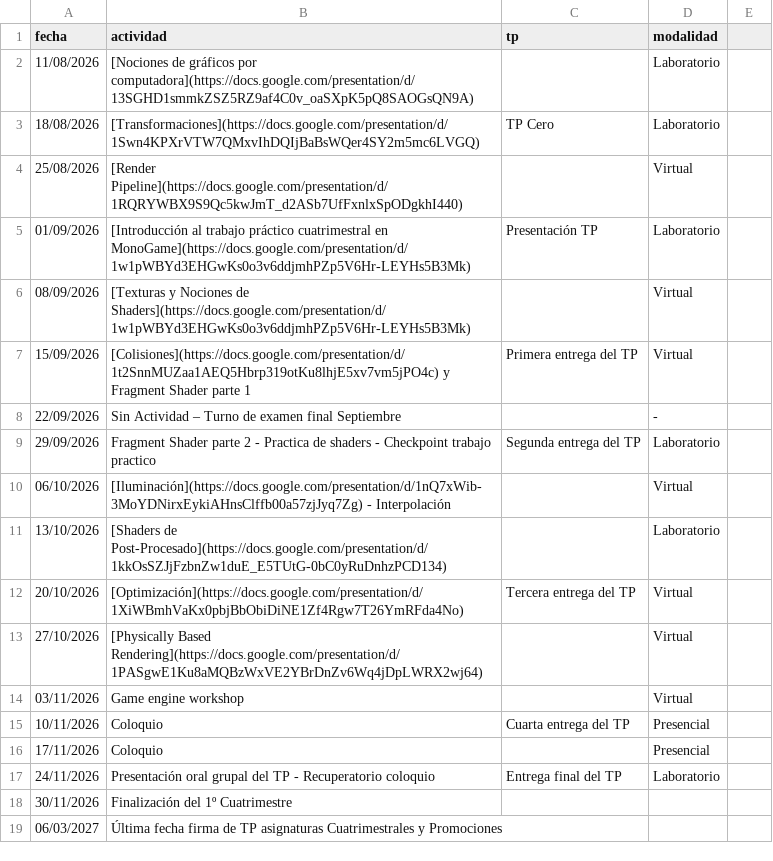
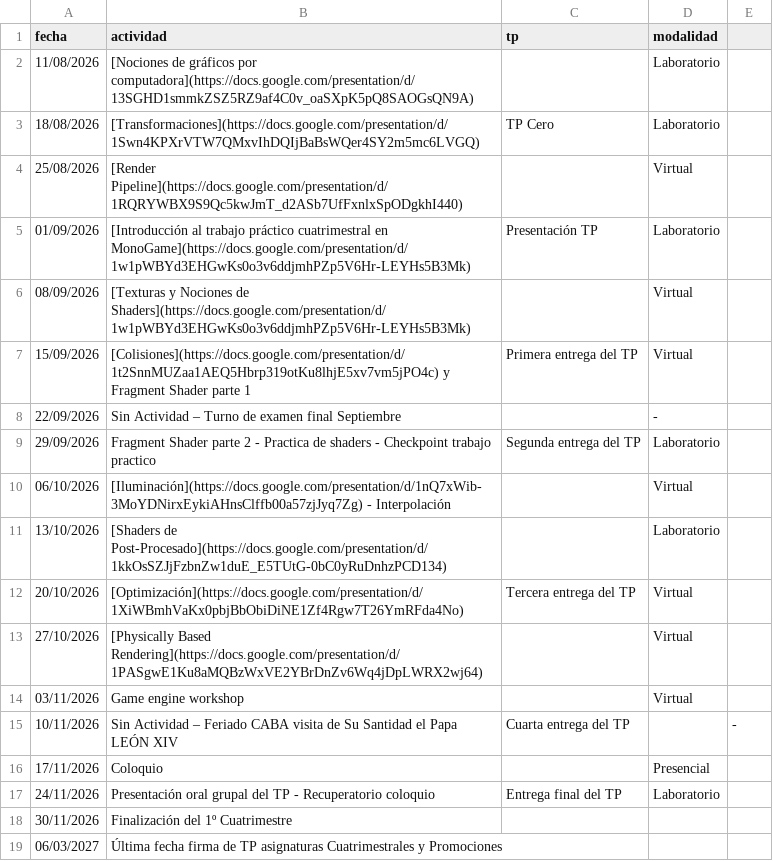
Before and after one commit to tgc-utn/tgc-utn.github.io, a CSV file: _data/cronograma.csv, drawn as a sheet.

Commit message:
Updated calendar to match the new national holidays

```diff
--- a/_data/cronograma.csv
+++ b/_data/cronograma.csv
@@ -14,3 +14,3 @@ fecha,actividad,tp,modalidad
 03/11/2026,Game engine workshop,,Virtual
-10/11/2026,Coloquio,Cuarta entrega del TP,Presencial
+10/11/2026,Sin Actividad – Feriado CABA visita de Su Santidad el Papa LEÓN XIV,Cuarta entrega del TP,,-
 17/11/2026,Coloquio,,Presencial
```
